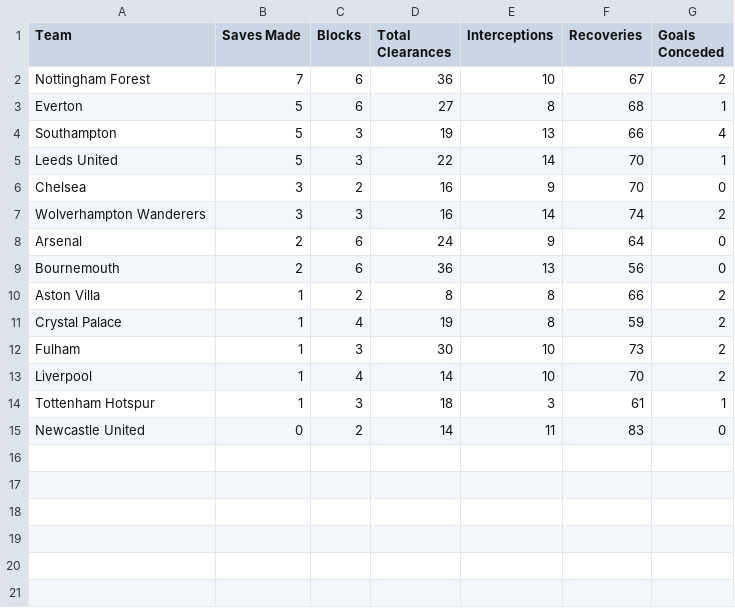
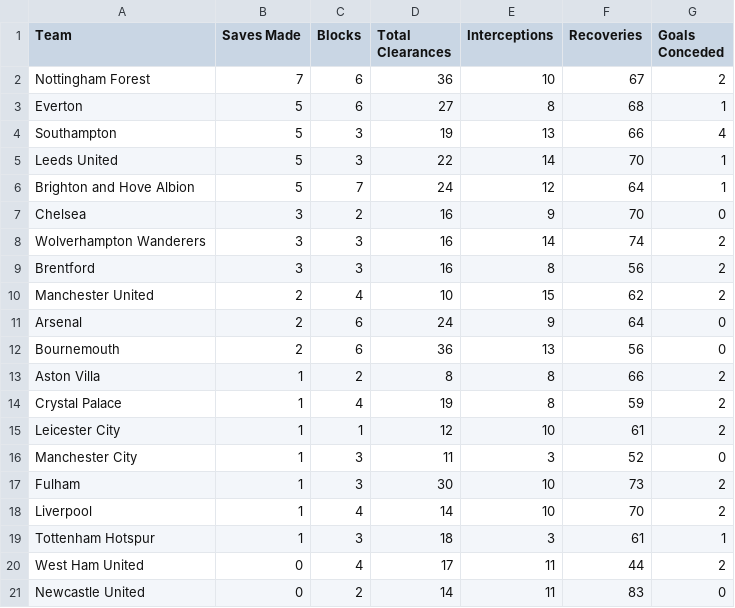
Before and after one commit to charles-adedotun/krysp-scraper, a CSV file: epl/scraped-data/defence.csv, drawn as a sheet; the diff names each change by its address in the sheet, - before the commit and + after, or states it on an @@ line.

```diff
--- a/epl/scraped-data/defence.csv
+++ b/epl/scraped-data/defence.csv
+row 6: Brighton and Hove Albion | 5 | 7 | 24 | 12 | 64 | 1
+row 9: Brentford | 3 | 3 | 16 | 8 | 56 | 2
+row 10: Manchester United | 2 | 4 | 10 | 15 | 62 | 2
+row 15: Leicester City | 1 | 1 | 12 | 10 | 61 | 2
+row 16: Manchester City | 1 | 3 | 11 | 3 | 52 | 0
+row 20: West Ham United | 0 | 4 | 17 | 11 | 44 | 2
```
Also changed, not shown: epl/scraped-data/attacking.csv, epl/scraped-data/goal-type.csv, 6 other files.
